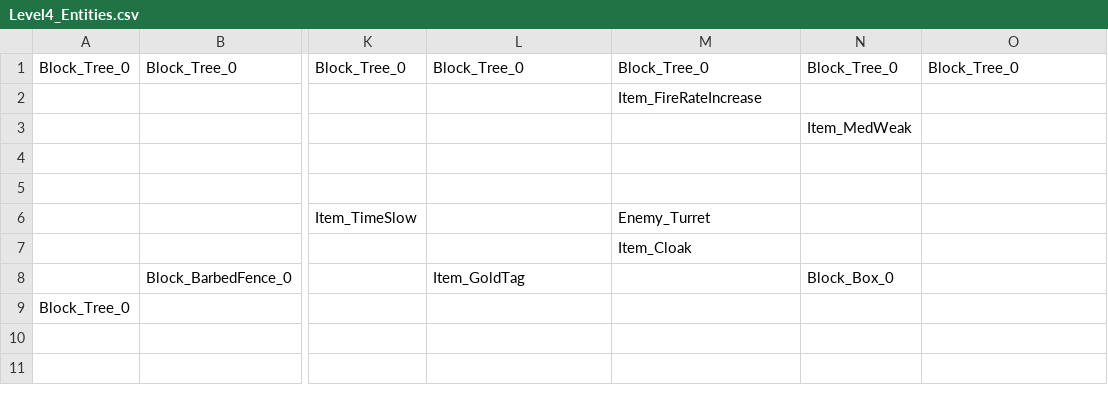
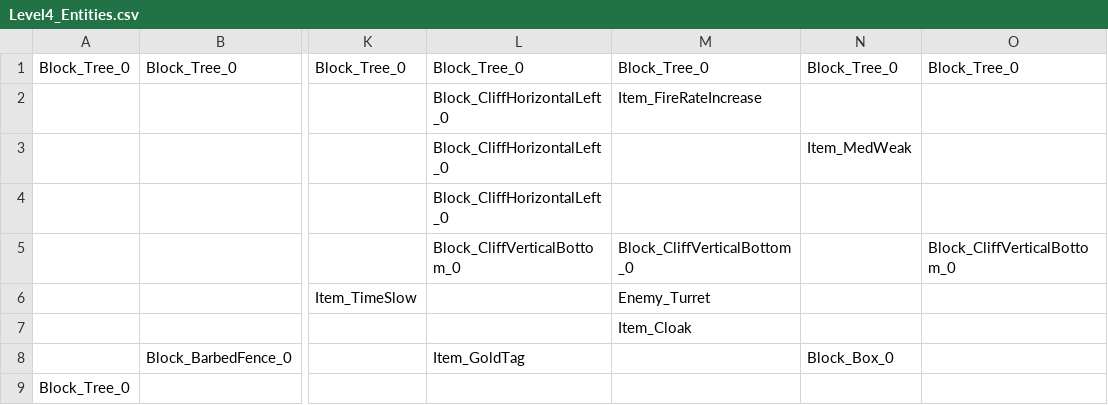
Before and after one commit to SauravPoudyel/CSE3902-G3Repo-2025, a CSV file: Sprint0/Data/Level4_Entities.csv, drawn as a sheet; only a part is shown, gaps mark what is left out; the diff names each change by its address in the sheet, - before the commit and + after, or states it on an @@ line.

Commit message:
Level 4 now have a n example of Z level. Also fixed a texture issue on the rigid block boarder.

```diff
--- a/Sprint0/Data/Level4_Entities.csv
+++ b/Sprint0/Data/Level4_Entities.csv
-L2:L4: (empty)
+L2:L4: Block_CliffHorizontalLeft_0
-L5: (empty)
+L5: Block_CliffVerticalBottom_0
-M5: (empty)
+M5: Block_CliffVerticalBottom_0
-O5: (empty)
+O5: Block_CliffVerticalBottom_0
```
Also changed, not shown: Sprint0/Data/Level2_Entities.csv, Sprint0/Data/Level4_Tiles.csv, 3 other files.
